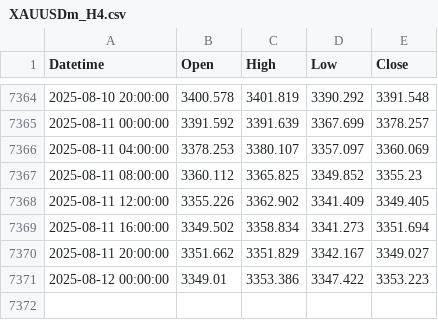
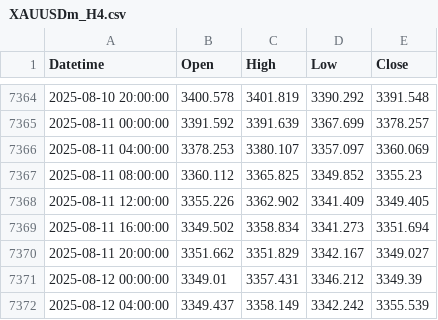
Before and after one commit to nbdat92/price_prediction_v3, a CSV file: data/XAUUSDm_H4.csv, drawn as a sheet; only a part is shown, gaps mark what is left out.

```diff
--- a/data/XAUUSDm_H4.csv
+++ b/data/XAUUSDm_H4.csv
@@ -7370,2 +7370,3 @@ Datetime;Open;High;Low;Close
 2025-08-11 20:00:00;3351.662;3351.829;3342.167;3349.027
-2025-08-12 00:00:00;3349.01;3353.386;3347.422;3353.223
+2025-08-12 00:00:00;3349.01;3357.431;3346.212;3349.39
+2025-08-12 04:00:00;3349.437;3358.149;3342.242;3355.539
```
Also changed, not shown: 4 other files.
